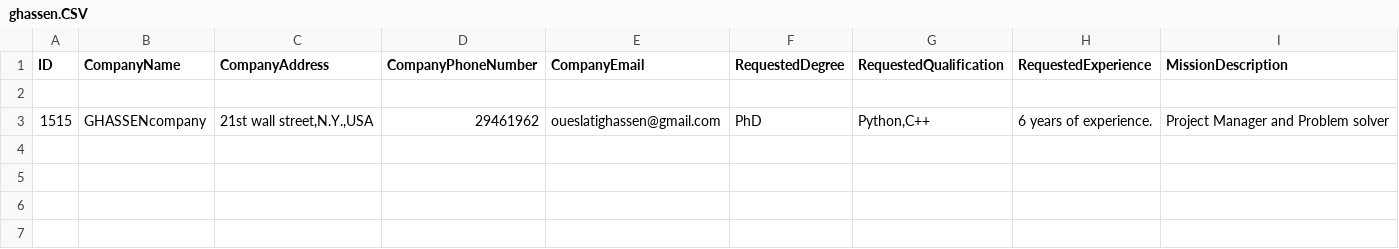
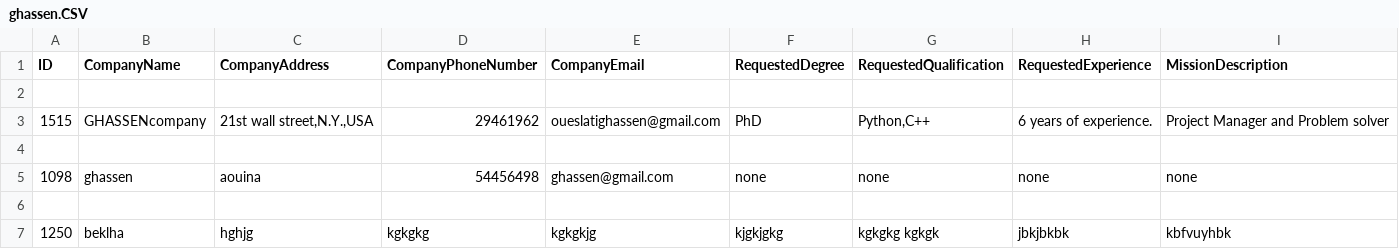
Before and after one commit to M-B-G-I/projet-python, a CSV file: Administrators/ghassen.CSV, drawn as a sheet; the diff names each change by its address in the sheet, - before the commit and + after, or states it on an @@ line.

```diff
--- a/Administrators/ghassen.CSV
+++ b/Administrators/ghassen.CSV
+row 4: (empty)
+row 5: 1098 | ghassen | aouina | 54456498 | ghassen@gmail.com | none | none | none | none
+row 6: (empty)
+row 7: 1250 | beklha | hghjg | kgkgkg | kgkgkjg | kjgkjgkg | kgkgkg kgkgk | jbkjbkbk | kbfvuyhbk
```
Also changed, not shown: 5 other files.
